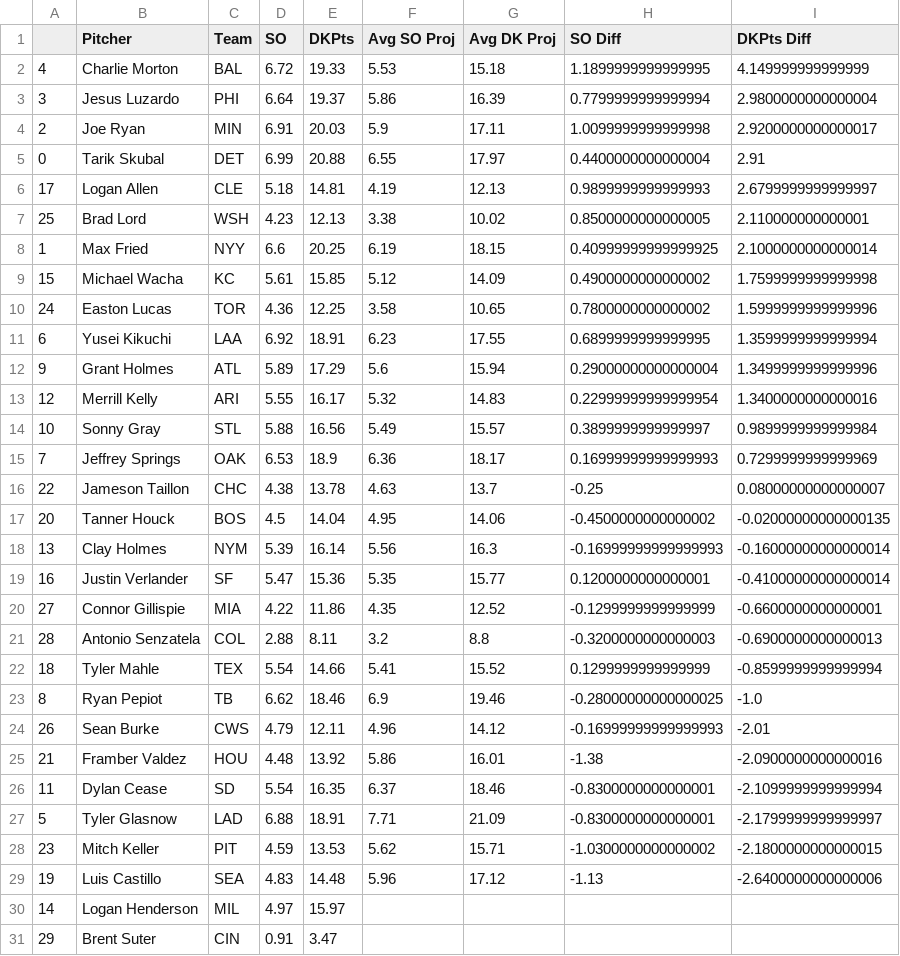
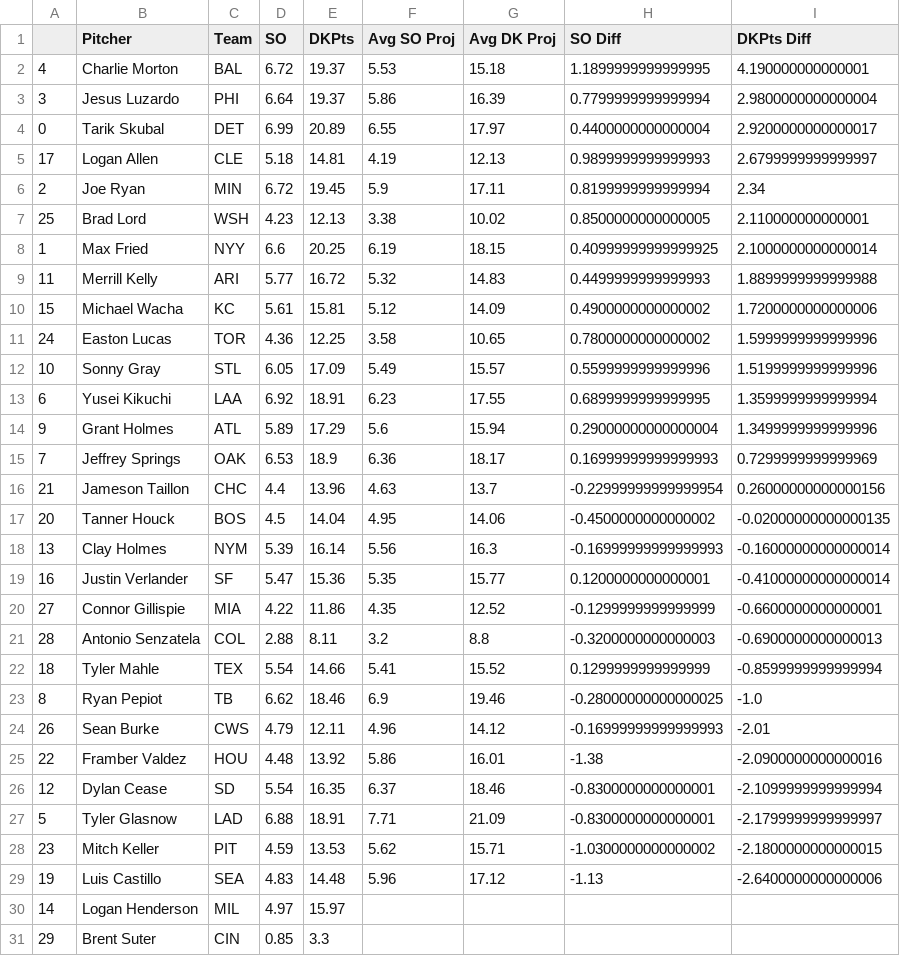
Before and after one commit to JonPGH/slateProj, a CSV file: Data/vsAvg_Pitch.csv, drawn as a sheet.

```diff
--- a/Data/vsAvg_Pitch.csv
+++ b/Data/vsAvg_Pitch.csv
@@ -1,17 +1,17 @@
 ,Pitcher,Team,SO,DKPts,Avg SO Proj,Avg DK Proj,SO Diff,DKPts Diff
-4,Charlie Morton,BAL,6.72,19.33,5.53,15.18,1.1899999999999995,4.149999999999999
+4,Charlie Morton,BAL,6.72,19.37,5.53,15.18,1.1899999999999995,4.190000000000001
 3,Jesus Luzardo,PHI,6.64,19.37,5.86,16.39,0.7799999999999994,2.9800000000000004
-2,Joe Ryan,MIN,6.91,20.03,5.9,17.11,1.0099999999999998,2.9200000000000017
-0,Tarik Skubal,DET,6.99,20.88,6.55,17.97,0.4400000000000004,2.91
+0,Tarik Skubal,DET,6.99,20.89,6.55,17.97,0.4400000000000004,2.9200000000000017
 17,Logan Allen,CLE,5.18,14.81,4.19,12.13,0.9899999999999993,2.6799999999999997
+2,Joe Ryan,MIN,6.72,19.45,5.9,17.11,0.8199999999999994,2.34
 25,Brad Lord,WSH,4.23,12.13,3.38,10.02,0.8500000000000005,2.110000000000001
 1,Max Fried,NYY,6.6,20.25,6.19,18.15,0.40999999999999925,2.1000000000000014
-15,Michael Wacha,KC,5.61,15.85,5.12,14.09,0.4900000000000002,1.7599999999999998
+11,Merrill Kelly,ARI,5.77,16.72,5.32,14.83,0.4499999999999993,1.8899999999999988
+15,Michael Wacha,KC,5.61,15.81,5.12,14.09,0.4900000000000002,1.7200000000000006
 24,Easton Lucas,TOR,4.36,12.25,3.58,10.65,0.7800000000000002,1.5999999999999996
+10,Sonny Gray,STL,6.05,17.09,5.49,15.57,0.5599999999999996,1.5199999999999996
 6,Yusei Kikuchi,LAA,6.92,18.91,6.23,17.55,0.6899999999999995,1.3599999999999994
 9,Grant Holmes,ATL,5.89,17.29,5.6,15.94,0.29000000000000004,1.3499999999999996
-12,Merrill Kelly,ARI,5.55,16.17,5.32,14.83,0.22999999999999954,1.3400000000000016
-10,Sonny Gray,STL,5.88,16.56,5.49,15.57,0.3899999999999997,0.9899999999999984
 7,Jeffrey Springs,OAK,6.53,18.9,6.36,18.17,0.16999999999999993,0.7299999999999969
-22,Jameson Taillon,CHC,4.38,13.78,4.63,13.7,-0.25,0.08000000000000007
+21,Jameson Taillon,CHC,4.4,13.96,4.63,13.7,-0.22999999999999954,0.26000000000000156
 20,Tanner Houck,BOS,4.5,14.04,4.95,14.06,-0.4500000000000002,-0.02000000000000135
@@ -24,4 +24,4 @@
 26,Sean Burke,CWS,4.79,12.11,4.96,14.12,-0.16999999999999993,-2.01
-21,Framber Valdez,HOU,4.48,13.92,5.86,16.01,-1.38,-2.0900000000000016
-11,Dylan Cease,SD,5.54,16.35,6.37,18.46,-0.8300000000000001,-2.1099999999999994
+22,Framber Valdez,HOU,4.48,13.92,5.86,16.01,-1.38,-2.0900000000000016
+12,Dylan Cease,SD,5.54,16.35,6.37,18.46,-0.8300000000000001,-2.1099999999999994
 5,Tyler Glasnow,LAD,6.88,18.91,7.71,21.09,-0.8300000000000001,-2.1799999999999997
@@ -30,2 +30,2 @@
 14,Logan Henderson,MIL,4.97,15.97,,,,
-29,Brent Suter,CIN,0.91,3.47,,,,
+29,Brent Suter,CIN,0.85,3.3,,,,
```
Also changed, not shown: Data/Tableau_DailyHitterProj.csv, Data/Tableau_DailyPitcherProj.csv, 4 other files.
